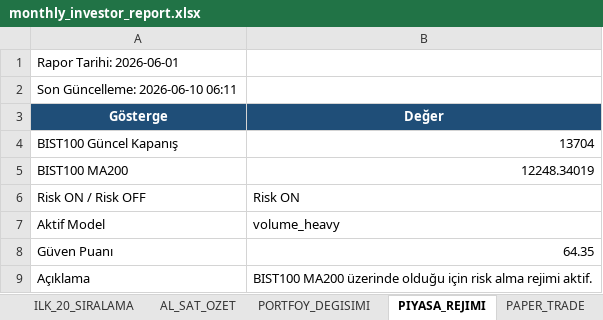
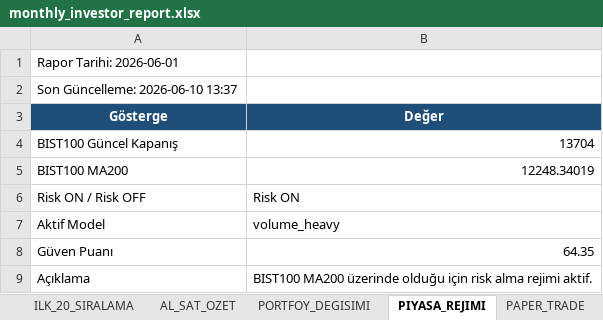
Before and after one commit to IRequelm/BIST-RankingBot, an Excel workbook: results/monthly_investor_report.xlsx, sheet PIYASA_REJIMI, drawn as a sheet; values as stored, in another font and other column widths than the file's, no borders; the diff names each change by its address in the sheet, - before the commit and + after, or states it on an @@ line.

```diff
--- a/results/monthly_investor_report.xlsx (sheet PIYASA_REJIMI)
+++ b/results/monthly_investor_report.xlsx (sheet PIYASA_REJIMI)
-A2 (Gösterge): Son Güncelleme: 2026-06-10 06:11
+A2 (Gösterge): Son Güncelleme: 2026-06-10 13:37
```
Also changed, not shown: sheet PAPER_TRADE, sheet AL_SAT_OZET, sheet PORTFOY_DEGISIMI, sheet YONETICI_OZETI, sheet ILK_20_SIRALAMA, sheet PORTFOY_ONERISI, reports/latest_investor_report.xlsx, results/monthly_investor_report_2026-06-01.xlsx, 12 other files.
